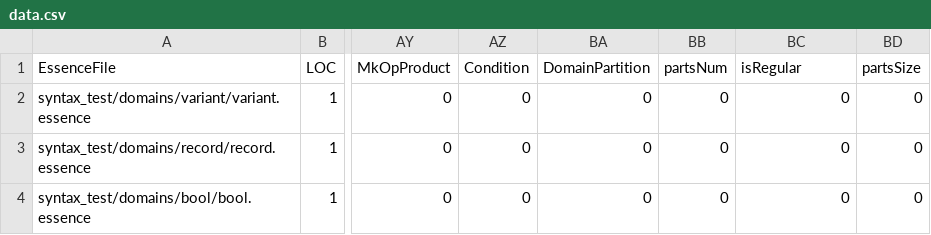
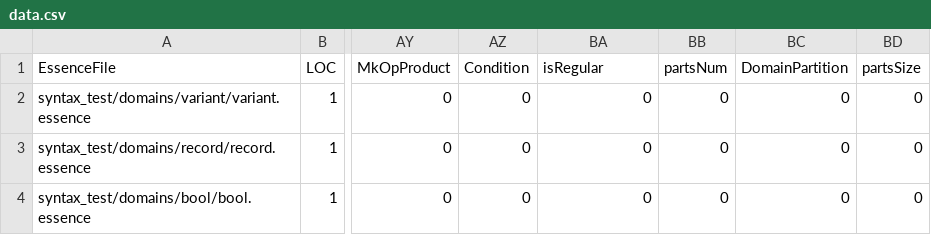
Before and after one commit to EEJDempster/conjure-oxide, a CSV file: tools/essence-feature-usage-stats/data.csv, drawn as a sheet; only a part is shown, gaps mark what is left out; the diff names each change by its address in the sheet, - before the commit and + after, or states it on an @@ line.

Commit message:
Actions: Deploy the essence features usage table 🚀

```diff
--- a/tools/essence-feature-usage-stats/data.csv
+++ b/tools/essence-feature-usage-stats/data.csv
-BA1: DomainPartition
+BA1: isRegular
-BC1: isRegular
+BC1: DomainPartition
```
Also changed, not shown: 1 other file.
